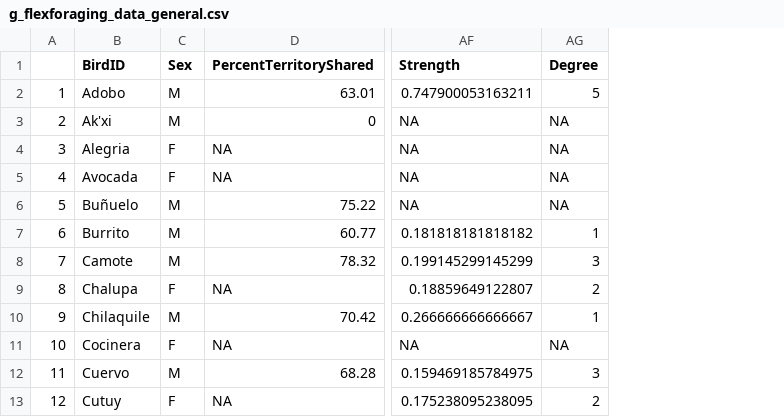
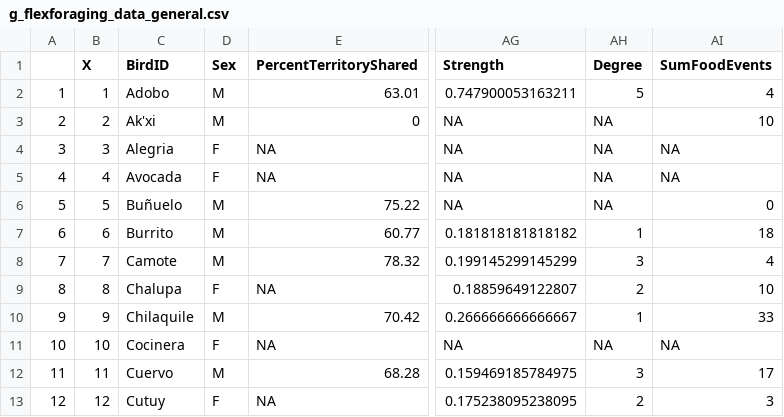
Before and after one commit to corinalogan/grackles, a CSV file: Files/Preregistrations/g_flexforaging_data_general.csv, drawn as a sheet; only a part is shown, gaps mark what is left out; the diff names each change by its address in the sheet, - before the commit and + after, or states it on an @@ line.

Commit message:
added sumfoodevents to data sheet, working on p1 analysis

```diff
--- a/Files/Preregistrations/g_flexforaging_data_general.csv
+++ b/Files/Preregistrations/g_flexforaging_data_general.csv
+column B (X), rows 2-13: 1 | 2 | 3 | 4 | 5 | 6 | 7 | 8 | 9 | 10 | 11 | 12
+column AI (SumFoodEvents), rows 2-13: 4 | 10 | NA | NA | 0 | 18 | 4 | 10 | 33 | NA | 17 | 3
```
Also changed, not shown: 1 other file.
